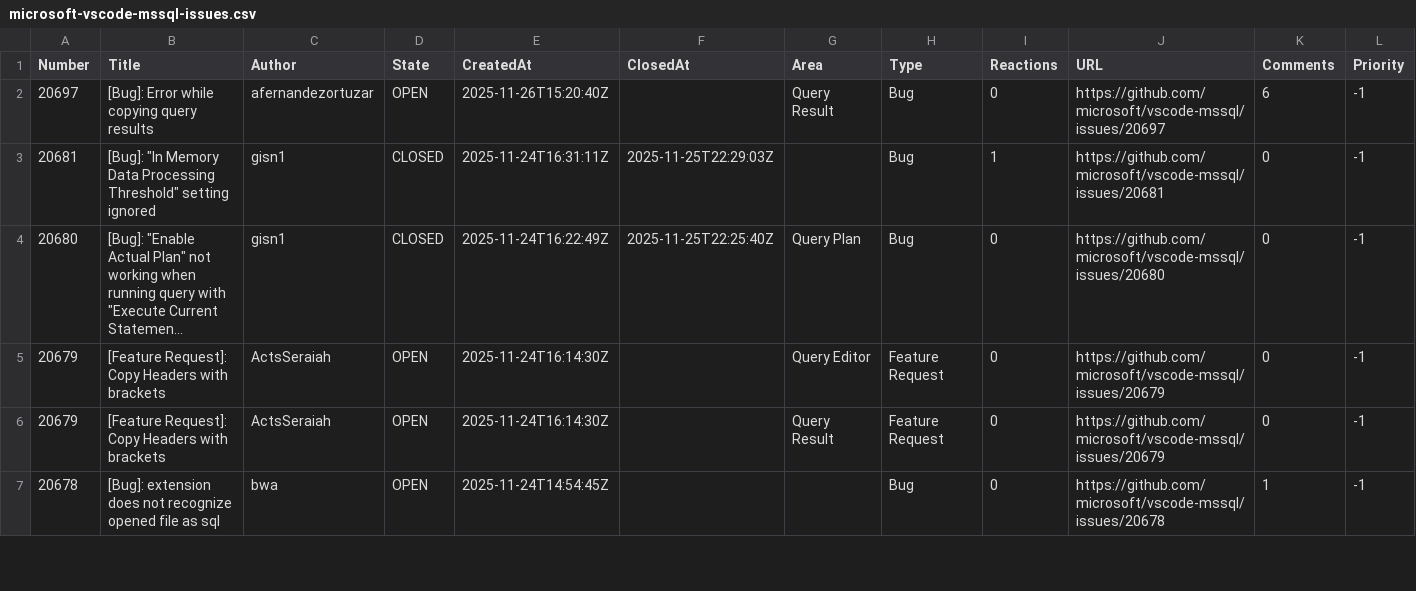
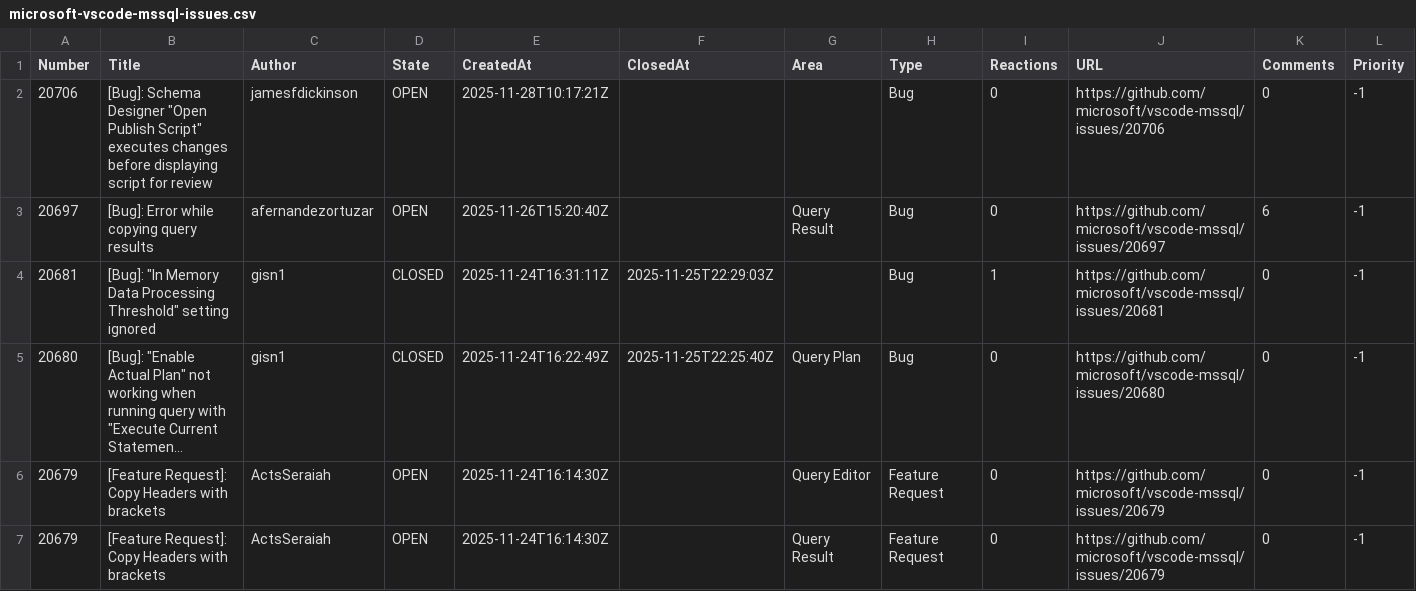
Before and after one commit to aasimkhan30/vscode-mssql-issues, a CSV file: microsoft-vscode-mssql-issues.csv, drawn as a sheet; only a part is shown; the shorter side is filled out with more unchanged rows; long unchanged cells end in …; rows hold the shown columns only; the diff covers the shown part only; the diff names each change by its address in the sheet, - before the commit and + after, or states it on an @@ line.

```diff
--- a/microsoft-vscode-mssql-issues.csv
+++ b/microsoft-vscode-mssql-issues.csv
+row 2: 20706 | [Bug]: Schema Designer "Open Publish Script" executes changes before displaying script for review | jamesfdickinson | OPEN | 2025-11-28T10:17:21Z |  |  | Bug | 0 | https://github.com/microsoft/vscode-mssql/issues/20706 | 0 | -1
```
Also changed, not shown: 3 edited cells elsewhere in this file, 2 other files.
